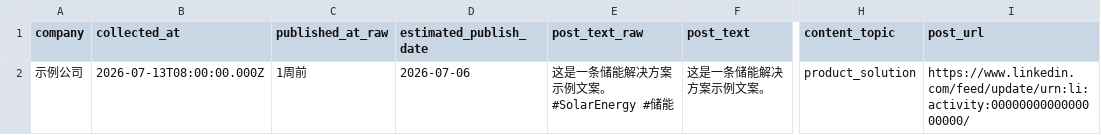
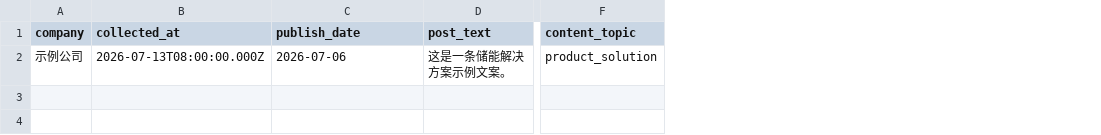
Before and after one commit to Bisongyanming2003/Signalscope-linkedin-content-research, a CSV file: sample_output.csv, drawn as a sheet; only a part is shown, gaps mark what is left out; removed rows and columns are numbered as before the commit, all else as after; the diff names each change by its address in the sheet, - before the commit and + after, or states it on an @@ line.

```diff
--- a/sample_output.csv
+++ b/sample_output.csv
-column C (published_at_raw), row 2: 1周前
-column E (post_text_raw), row 2: 这是一条储能解决方案示例文案。 #SolarEnergy #储能
-column I (post_url), row 2: https://www.linkedin.com/feed/update/urn:li:activity:0000000000000000000/
-C1: estimated_publish_date
+C1: publish_date
```
Also changed, not shown: 15 other files.
